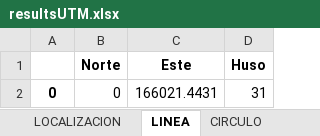
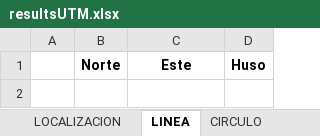
Before and after one commit to metantonio/map-draw, an Excel workbook: resultsUTM.xlsx, sheet LINEA, drawn as a sheet; values as stored, in another font and other column widths than the file's, no borders; the diff names each change by its address in the sheet, - before the commit and + after, or states it on an @@ line.

```diff
--- a/resultsUTM.xlsx (sheet LINEA)
+++ b/resultsUTM.xlsx (sheet LINEA)
-row 2: 0 | 0 | 166021.4431 | 31
```
Also changed, not shown: sheet CIRCULO, 3 other files.
